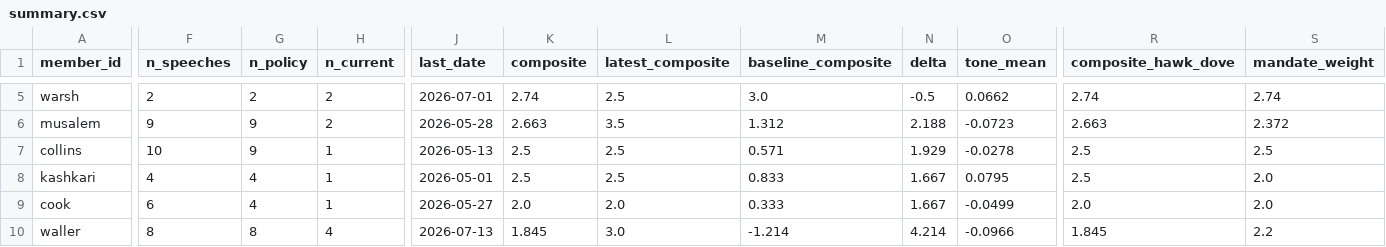
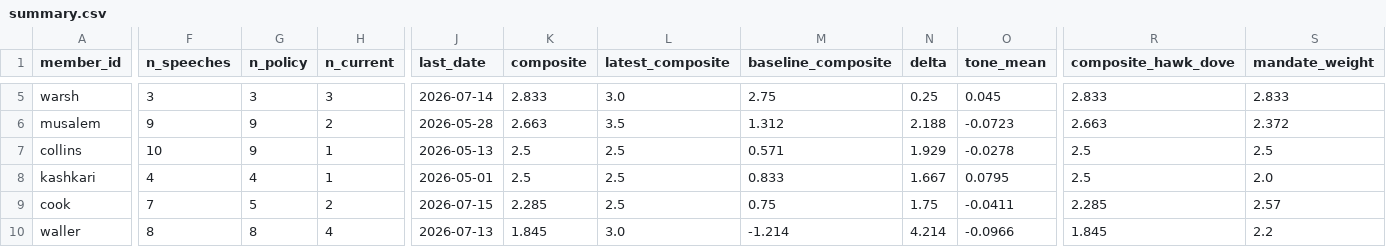
Before and after one commit to mrabelosouza-maker/fomc, a CSV file: results/summary.csv, drawn as a sheet; only a part is shown, gaps mark what is left out; the diff covers the shown part only; the diff names each change by its address in the sheet, - before the commit and + after, or states it on an @@ line.

```diff
--- a/results/summary.csv
+++ b/results/summary.csv
-F5 (n_speeches): 2
+F5 (n_speeches): 3
-G5 (n_policy): 2
+G5 (n_policy): 3
-H5 (n_current): 2
+H5 (n_current): 3
-J5 (last_date): 2026-07-01
+J5 (last_date): 2026-07-14
-K5 (composite): 2.74
+K5 (composite): 2.833
-L5 (latest_composite): 2.5
+L5 (latest_composite): 3.0
-M5 (baseline_composite): 3.0
+M5 (baseline_composite): 2.75
-N5 (delta): -0.5
+N5 (delta): 0.25
-O5 (tone_mean): 0.0662
+O5 (tone_mean): 0.045
-R5 (composite_hawk_dove): 2.74
+R5 (composite_hawk_dove): 2.833
-S5 (mandate_weight): 2.74
+S5 (mandate_weight): 2.833
-F9 (n_speeches): 6
+F9 (n_speeches): 7
-G9 (n_policy): 4
+G9 (n_policy): 5
-H9 (n_current): 1
+H9 (n_current): 2
-J9 (last_date): 2026-05-27
+J9 (last_date): 2026-07-15
-K9 (composite): 2.0
+K9 (composite): 2.285
-L9 (latest_composite): 2.0
+L9 (latest_composite): 2.5
-M9 (baseline_composite): 0.333
+M9 (baseline_composite): 0.75
-N9 (delta): 1.667
+N9 (delta): 1.75
-O9 (tone_mean): -0.0499
+O9 (tone_mean): -0.0411
-R9 (composite_hawk_dove): 2.0
+R9 (composite_hawk_dove): 2.285
-S9 (mandate_weight): 2.0
+S9 (mandate_weight): 2.57
```
Also changed, not shown: 44 edited cells elsewhere in this file, results/median_functions.csv, 16 other files.
